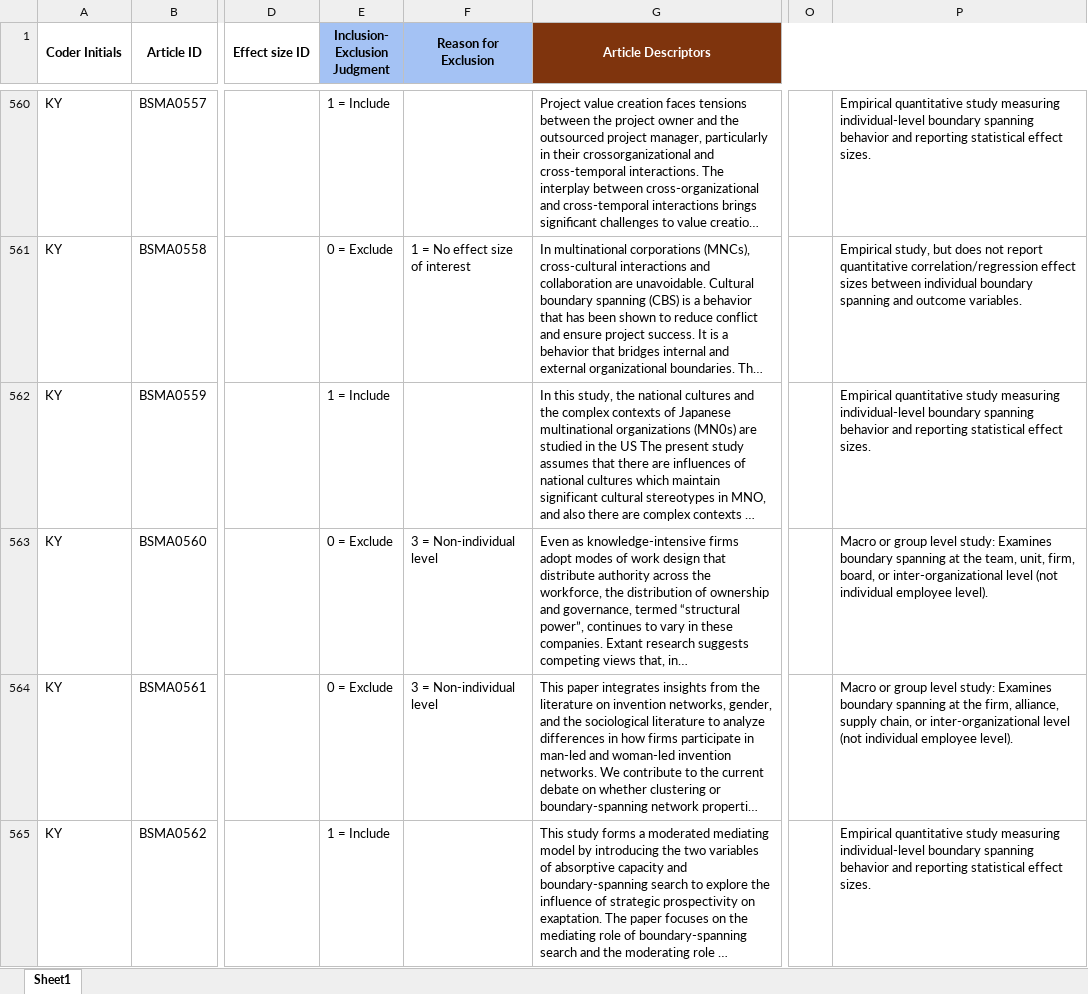
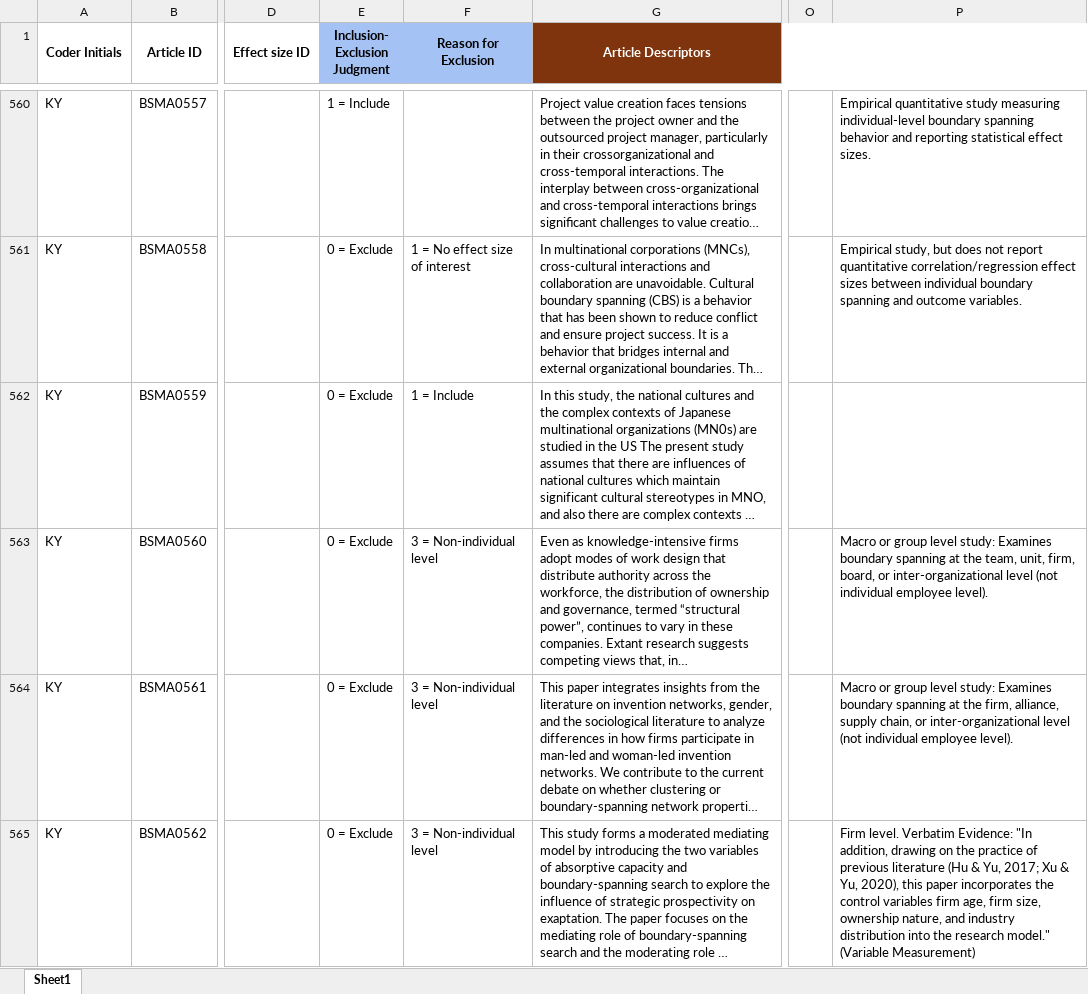
Before and after one commit to canadaofbin-netizen/BSMA_Summative, an Excel workbook: BSMA_Master_Coding_Sheet.xlsx, sheet Sheet1, drawn as a sheet; only a part is shown, gaps mark what is left out; long unchanged cells end in …; values as stored, in another font and other column widths than the file's, no borders; the diff covers the shown part only; the diff names each change by its address in the sheet, - before the commit and + after, or states it on an @@ line.

Commit message:
Audit: Shadow Batch 17 subagent conflicts resolved. Found 8 new false positive papers. Final Included: ~117

```diff
--- a/BSMA_Master_Coding_Sheet.xlsx (sheet Sheet1)
+++ b/BSMA_Master_Coding_Sheet.xlsx (sheet Sheet1)
-E562 (Inclusion- Exclusion Judgment): 1 = Include
+E562 (Inclusion- Exclusion Judgment): 0 = Exclude
-F562 (Reason for Exclusion): (empty)
+F562 (Reason for Exclusion): 1 = Include
-P562: Empirical quantitative study measuring individual-level boundary spanning behavior and reporting statistical effect sizes.
+P562: (empty)
-E565 (Inclusion- Exclusion Judgment): 1 = Include
+E565 (Inclusion- Exclusion Judgment): 0 = Exclude
-F565 (Reason for Exclusion): (empty)
+F565 (Reason for Exclusion): 3 = Non-individual level
-P565: Empirical quantitative study measuring individual-level boundary spanning behavior and reporting statistical effect sizes.
+P565: Firm level. Verbatim Evidence: "In addition, drawing on the practice of previous literature (Hu & Yu, 2017; Xu & Yu, 2020), this paper incorporates the control variables firm age, firm size, ownership nature, and industry distribution into the research model." (Variable Measurement)
```
Also changed, not shown: 24 edited cells elsewhere in this sheet, 1 other file.
